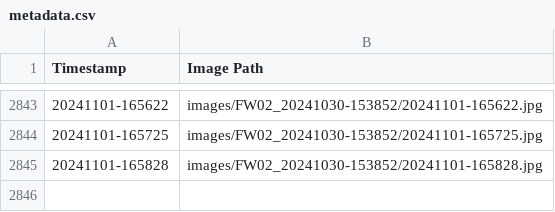
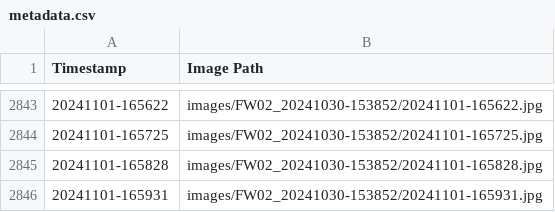
Before and after one commit to fionnf/Images_FW02, a CSV file: images/FW02_20241030-153852/metadata.csv, drawn as a sheet; only a part is shown, gaps mark what is left out; the diff names each change by its address in the sheet, - before the commit and + after, or states it on an @@ line.

Commit message:
Add image and metadata for 20241101-165931

```diff
--- a/images/FW02_20241030-153852/metadata.csv
+++ b/images/FW02_20241030-153852/metadata.csv
+row 2846: 20241101-165931 | images/FW02_20241030-153852/20241101-165931.jpg
```
Also changed, not shown: 1 other file.
